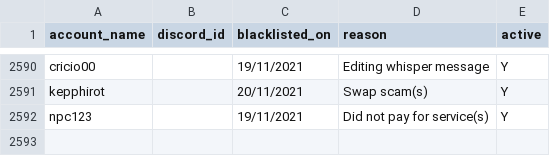
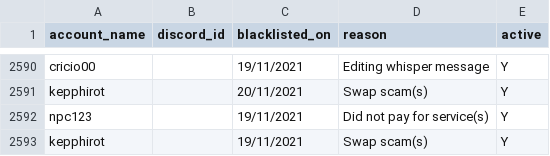
Before and after one commit to The-Forbidden-Trove/ForbiddenTroveBlacklist, a CSV file: blacklist.csv, drawn as a sheet; only a part is shown, gaps mark what is left out; the diff names each change by its address in the sheet, - before the commit and + after, or states it on an @@ line.

Commit message:
Update blacklist.csv

```diff
--- a/blacklist.csv
+++ b/blacklist.csv
+row 2593: kepphirot |  | 19/11/2021 | Swap scam(s) | Y
```
